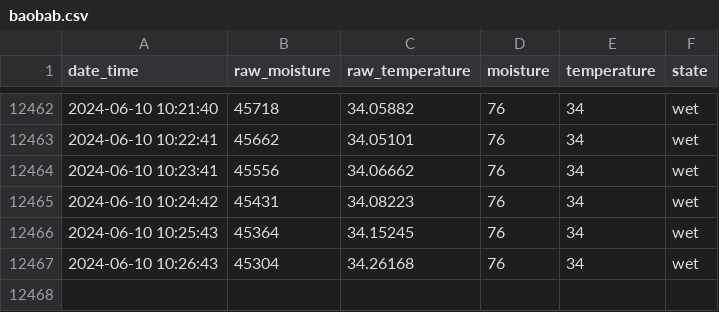
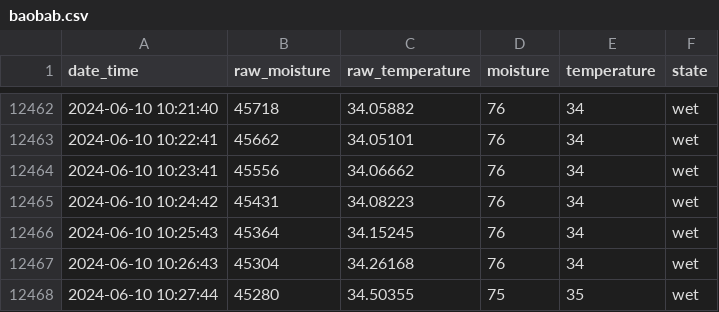
Before and after one commit to gizmo66/rpi, a CSV file: baobab.csv, drawn as a sheet; only a part is shown, gaps mark what is left out.

Commit message:
update

```diff
--- a/baobab.csv
+++ b/baobab.csv
@@ -12467 +12467,2 @@ date_time,raw_moisture,raw_temperature,moisture,temperature,state
 2024-06-10 10:26:43,45304,34.26168,76,34,wet
+2024-06-10 10:27:44,45280,34.50355,75,35,wet
```
